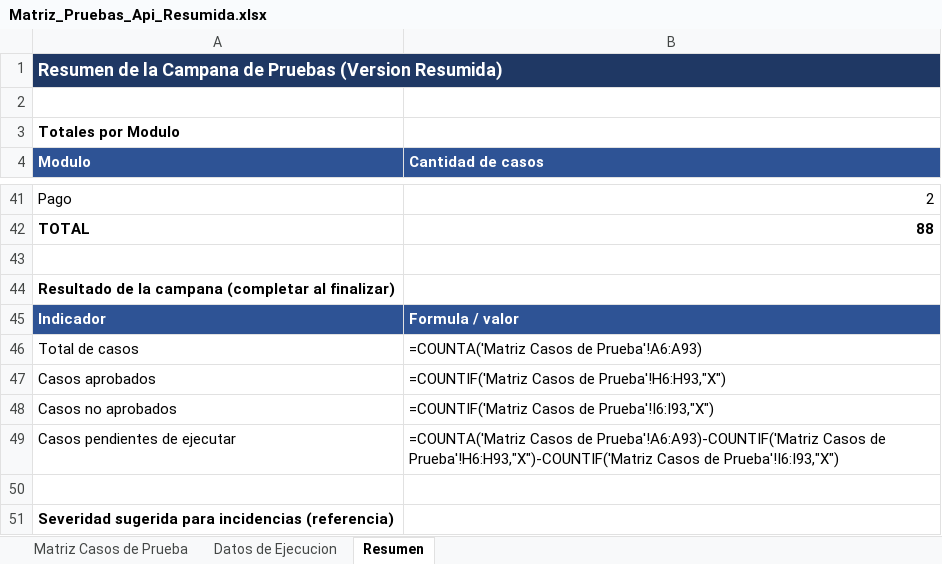
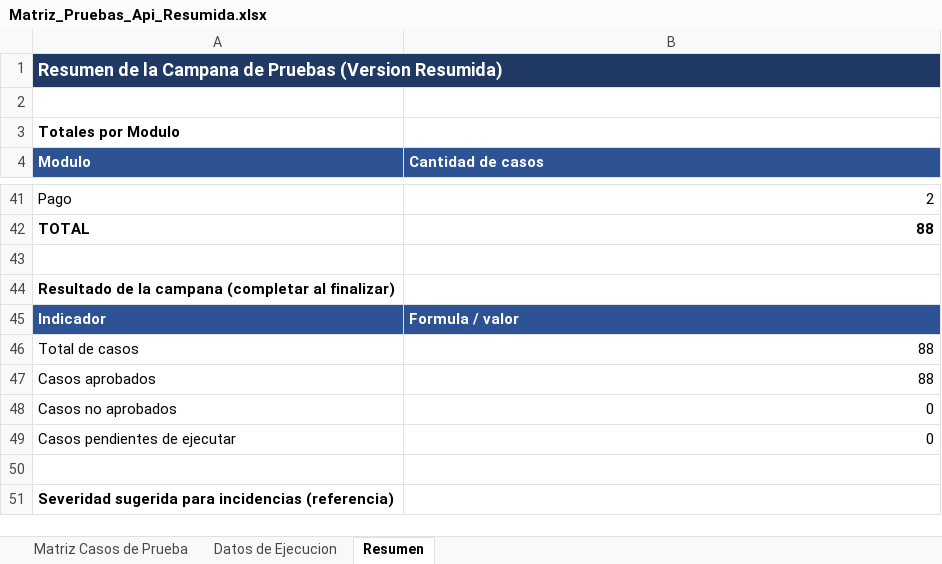
Before and after one commit to maherrerap05/Servicio.RetazoMarket, an Excel workbook: Matriz_Pruebas_Api_Resumida.xlsx, sheet Resumen, drawn as a sheet; only a part is shown, gaps mark what is left out; values as stored, in another font and other column widths than the file's, no borders; formulas without a stored value are shown as written; the diff names each change by its address in the sheet, - before the commit and + after, or states it on an @@ line.

```diff
--- a/Matriz_Pruebas_Api_Resumida.xlsx (sheet Resumen)
+++ b/Matriz_Pruebas_Api_Resumida.xlsx (sheet Resumen)
-B46 (Cantidad de casos): =COUNTA('Matriz Casos de Prueba'!A6:A93)
+B46 (Cantidad de casos): 88
-B47 (Cantidad de casos): =COUNTIF('Matriz Casos de Prueba'!H6:H93,"X")
+B47 (Cantidad de casos): 88
-B48 (Cantidad de casos): =COUNTIF('Matriz Casos de Prueba'!I6:I93,"X")
+B48 (Cantidad de casos): 0
-B49 (Cantidad de casos): =COUNTA('Matriz Casos de Prueba'!A6:A93)-COUNTIF('Matriz Casos de Prueba'!H6:H93,"X")-COUNTIF('Matriz Casos de Prueba'!I6:I93,"X")
+B49 (Cantidad de casos): 0
```
Also changed, not shown: sheet Matriz Casos de Prueba.
